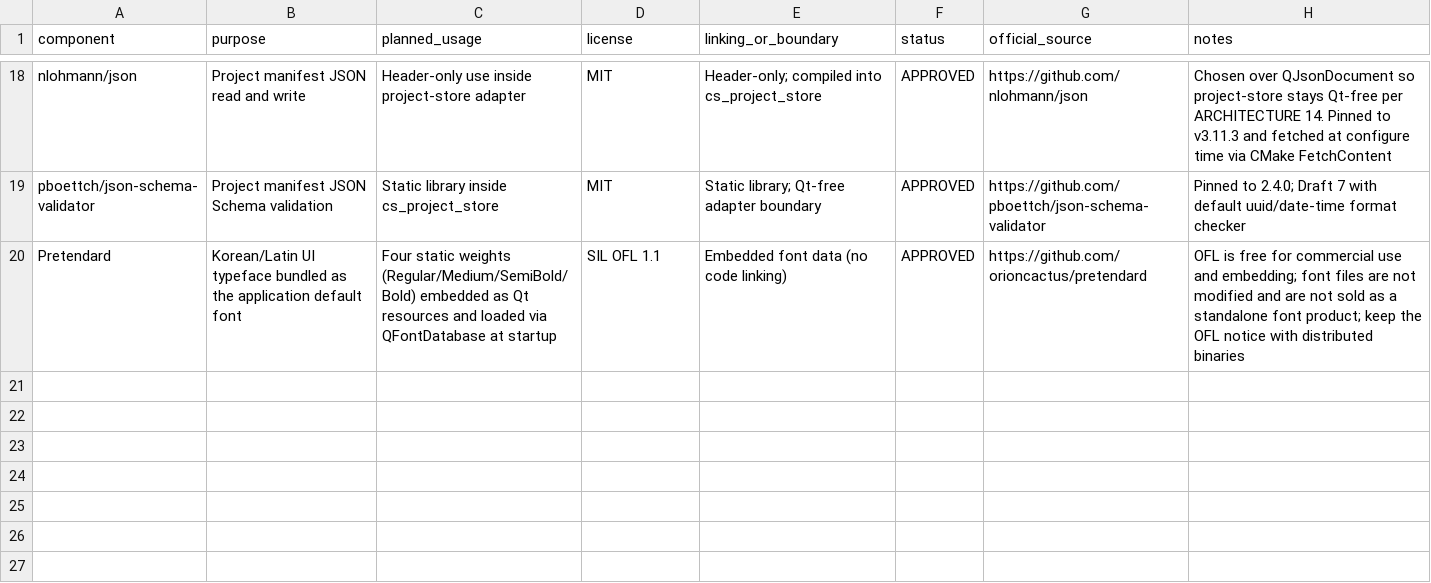
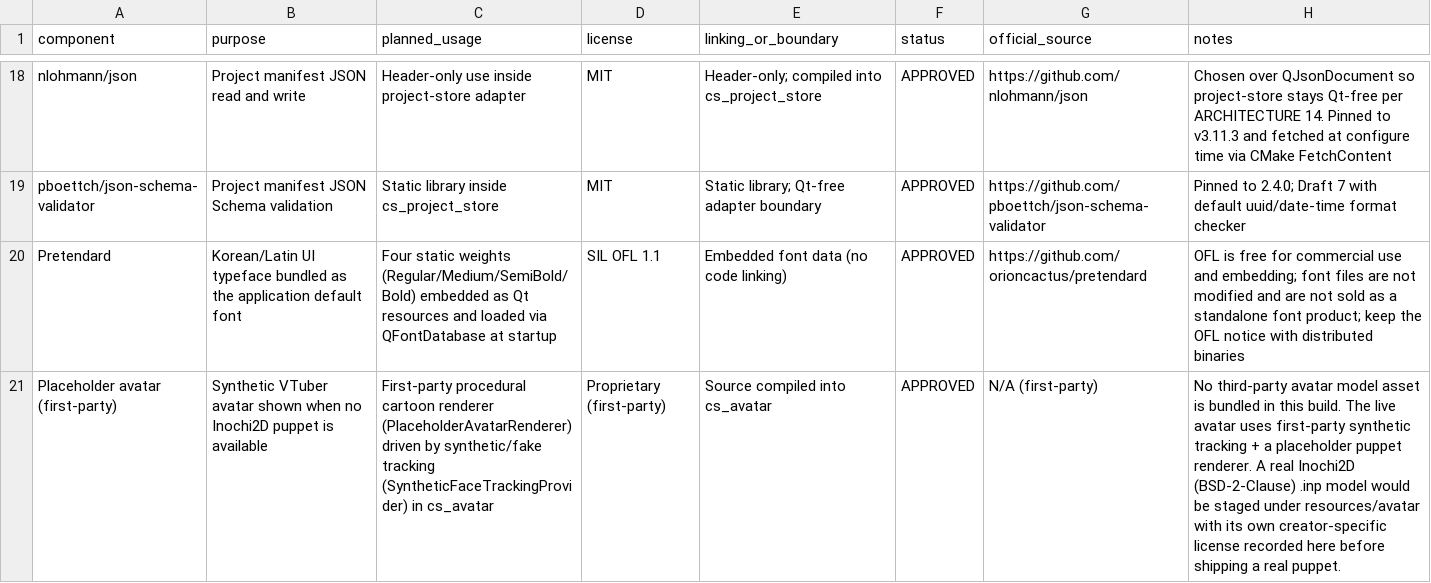
Before and after one commit to wsjung2023/STUDIO_ONAIR, a CSV file: legal/OSS_BOM.csv, drawn as a sheet; only a part is shown, gaps mark what is left out; the diff names each change by its address in the sheet, - before the commit and + after, or states it on an @@ line.

```diff
--- a/legal/OSS_BOM.csv
+++ b/legal/OSS_BOM.csv
+row 21: Placeholder avatar (first-party) | Synthetic VTuber avatar shown when no Inochi2D puppet is available | First-party procedural cartoon renderer (PlaceholderAvatarRenderer) driven by synthetic/fake tracking (SyntheticFaceTrackingProvider) in cs_avatar | Proprietary (first-party) | Source compiled into cs_avatar | APPROVED | N/A (first-party) | No third-party avatar model asset is bundled in this build. The live avatar uses first-party synthetic tracking + a placeholder puppet renderer. A real Inochi2D (BSD-2-Clause) .inp model would be staged under resources/avatar with its own creator-specific license recorded here before shipping a real puppet.
```
Also changed, not shown: 21 other files.
